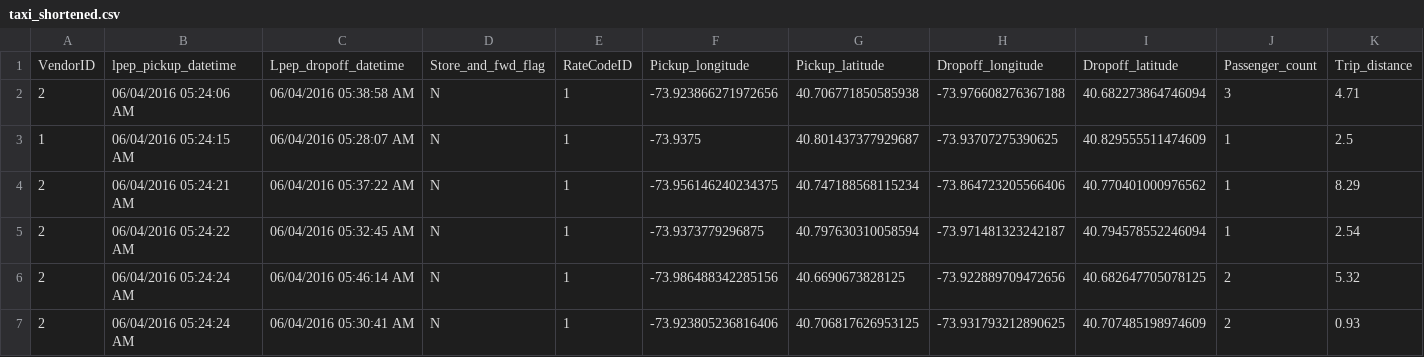
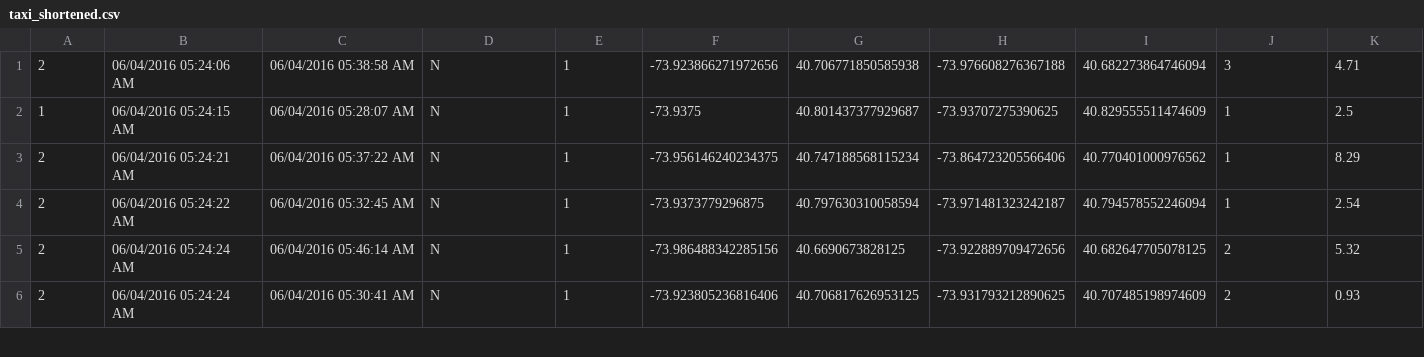
Before and after one commit to appodols/Saturday-In-The-City, a CSV file: data/taxi_shortened.csv, drawn as a sheet; only a part is shown; rows hold the shown columns only; the diff names each change by its address in the sheet, - before the commit and + after, or states it on an @@ line.

```diff
--- a/data/taxi_shortened.csv
+++ b/data/taxi_shortened.csv
-row 1: VendorID | lpep_pickup_datetime | Lpep_dropoff_datetime | Store_and_fwd_flag | RateCodeID | Pickup_longitude | Pickup_latitude | Dropoff_longitude | Dropoff_latitude | Passenger_count | Trip_distance
```
Also changed, not shown: 7 other files.
